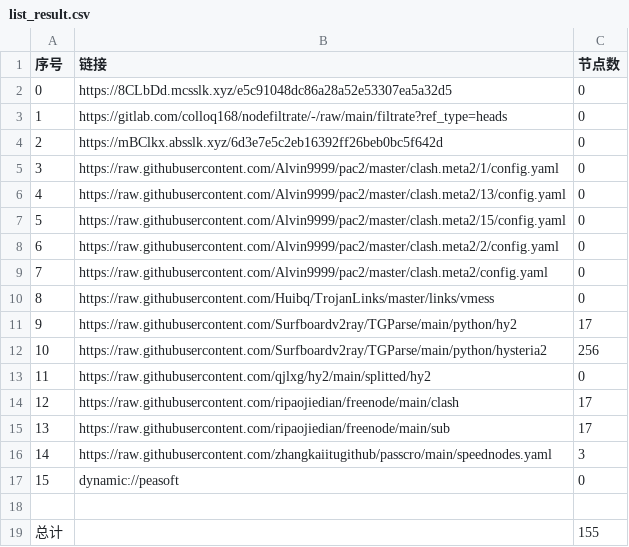
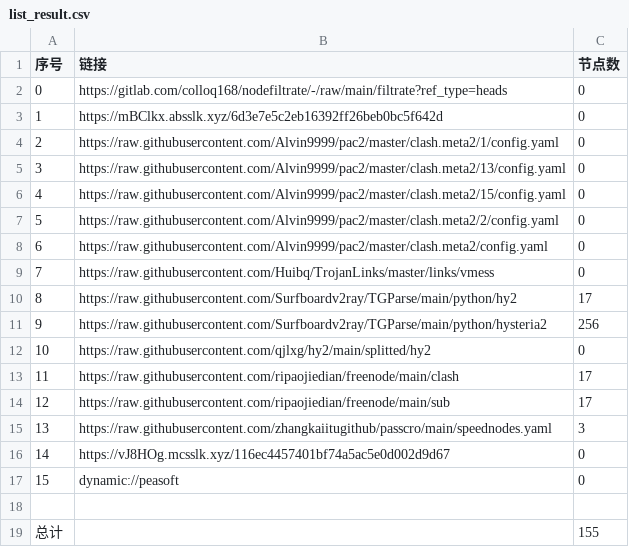
Before and after one commit to aqswaqsw/-dl, a CSV file: list_result.csv, drawn as a sheet; removed rows and columns are numbered as before the commit, all else as after; the diff names each change by its address in the sheet, - before the commit and + after, or states it on an @@ line.

```diff
--- a/list_result.csv
+++ b/list_result.csv
-row 2: 0 | https://8CLbDd.mcsslk.xyz/e5c91048dc86a28a52e53307ea5a32d5 | 0
@@ column A (序号) renumbered between rows 2 and 15 @@
+row 16: 14 | https://vJ8HOg.mcsslk.xyz/116ec4457401bf74a5ac5e0d002d9d67 | 0
```
Also changed, not shown: 18 other files.
